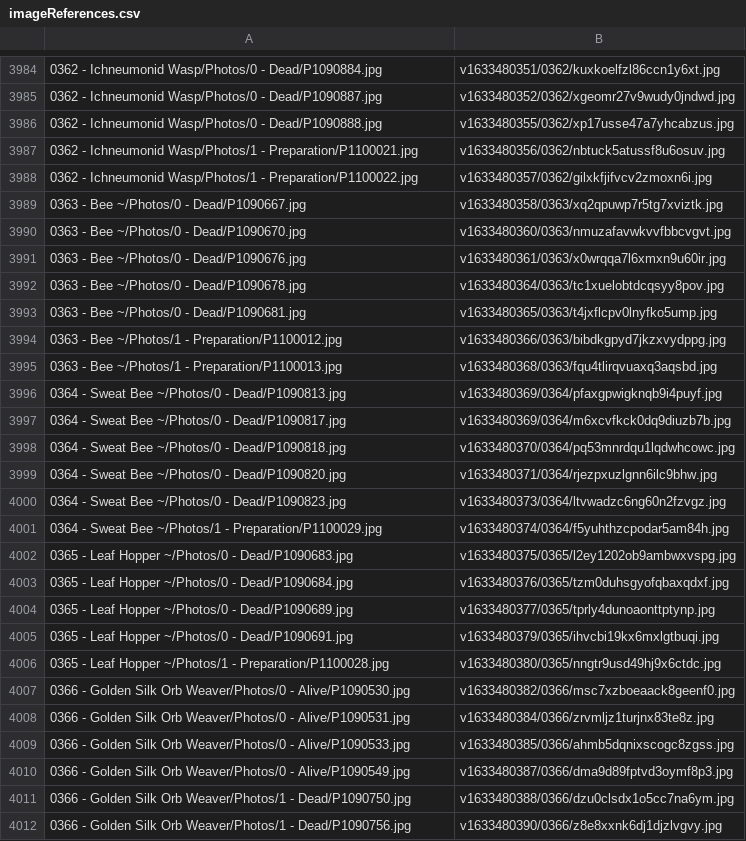
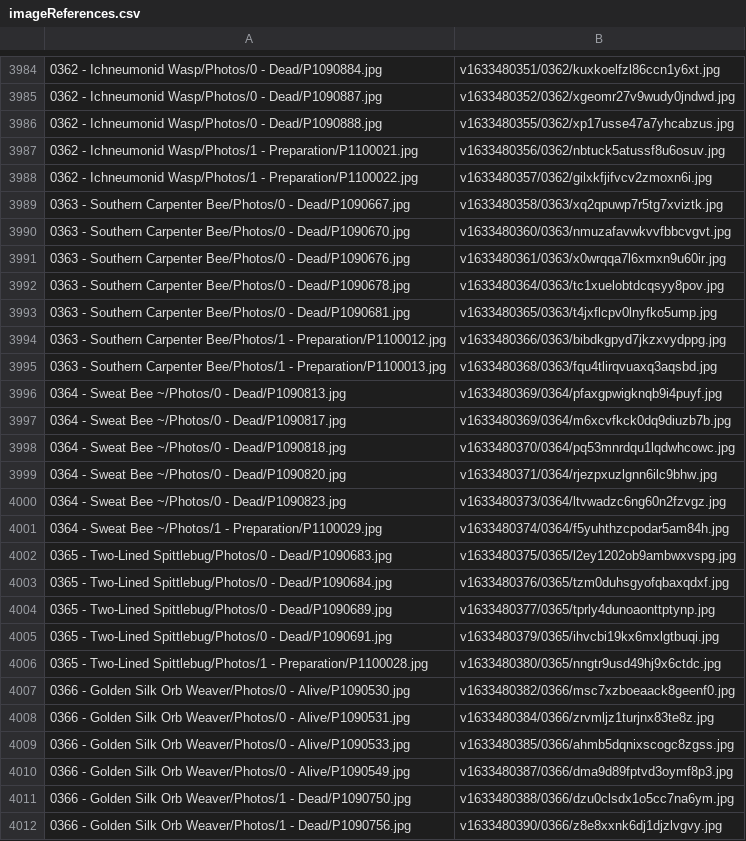
Before and after one commit to ZGorlock/SpecimensWebsiteGenerator, a CSV file: resources/imageReferences.csv, drawn as a sheet; only a part is shown, gaps mark what is left out.

Commit message:
Updated Specimens

```diff
--- a/resources/imageReferences.csv
+++ b/resources/imageReferences.csv
@@ -3988,9 +3988,9 @@
 0362 - Ichneumonid Wasp/Photos/1 - Preparation/P1100022.jpg,v1633480357/0362/gilxkfjifvcv2zmoxn6i.jpg
-0363 - Bee ~/Photos/0 - Dead/P1090667.jpg,v1633480358/0363/xq2qpuwp7r5tg7xviztk.jpg
-0363 - Bee ~/Photos/0 - Dead/P1090670.jpg,v1633480360/0363/nmuzafavwkvvfbbcvgvt.jpg
-0363 - Bee ~/Photos/0 - Dead/P1090676.jpg,v1633480361/0363/x0wrqqa7l6xmxn9u60ir.jpg
-0363 - Bee ~/Photos/0 - Dead/P1090678.jpg,v1633480364/0363/tc1xuelobtdcqsyy8pov.jpg
-0363 - Bee ~/Photos/0 - Dead/P1090681.jpg,v1633480365/0363/t4jxflcpv0lnyfko5ump.jpg
-0363 - Bee ~/Photos/1 - Preparation/P1100012.jpg,v1633480366/0363/bibdkgpyd7jkzxvydppg.jpg
-0363 - Bee ~/Photos/1 - Preparation/P1100013.jpg,v1633480368/0363/fqu4tlirqvuaxq3aqsbd.jpg
+0363 - Southern Carpenter Bee/Photos/0 - Dead/P1090667.jpg,v1633480358/0363/xq2qpuwp7r5tg7xviztk.jpg
+0363 - Southern Carpenter Bee/Photos/0 - Dead/P1090670.jpg,v1633480360/0363/nmuzafavwkvvfbbcvgvt.jpg
+0363 - Southern Carpenter Bee/Photos/0 - Dead/P1090676.jpg,v1633480361/0363/x0wrqqa7l6xmxn9u60ir.jpg
+0363 - Southern Carpenter Bee/Photos/0 - Dead/P1090678.jpg,v1633480364/0363/tc1xuelobtdcqsyy8pov.jpg
+0363 - Southern Carpenter Bee/Photos/0 - Dead/P1090681.jpg,v1633480365/0363/t4jxflcpv0lnyfko5ump.jpg
+0363 - Southern Carpenter Bee/Photos/1 - Preparation/P1100012.jpg,v1633480366/0363/bibdkgpyd7jkzxvydppg.jpg
+0363 - Southern Carpenter Bee/Photos/1 - Preparation/P1100013.jpg,v1633480368/0363/fqu4tlirqvuaxq3aqsbd.jpg
 0364 - Sweat Bee ~/Photos/0 - Dead/P1090813.jpg,v1633480369/0364/pfaxgpwigknqb9i4puyf.jpg
@@ -4001,7 +4001,7 @@
 0364 - Sweat Bee ~/Photos/1 - Preparation/P1100029.jpg,v1633480374/0364/f5yuhthzcpodar5am84h.jpg
-0365 - Leaf Hopper ~/Photos/0 - Dead/P1090683.jpg,v1633480375/0365/l2ey1202ob9ambwxvspg.jpg
-0365 - Leaf Hopper ~/Photos/0 - Dead/P1090684.jpg,v1633480376/0365/tzm0duhsgyofqbaxqdxf.jpg
-0365 - Leaf Hopper ~/Photos/0 - Dead/P1090689.jpg,v1633480377/0365/tprly4dunoaonttptynp.jpg
-0365 - Leaf Hopper ~/Photos/0 - Dead/P1090691.jpg,v1633480379/0365/ihvcbi19kx6mxlgtbuqi.jpg
-0365 - Leaf Hopper ~/Photos/1 - Preparation/P1100028.jpg,v1633480380/0365/nngtr9usd49hj9x6ctdc.jpg
+0365 - Two-Lined Spittlebug/Photos/0 - Dead/P1090683.jpg,v1633480375/0365/l2ey1202ob9ambwxvspg.jpg
+0365 - Two-Lined Spittlebug/Photos/0 - Dead/P1090684.jpg,v1633480376/0365/tzm0duhsgyofqbaxqdxf.jpg
+0365 - Two-Lined Spittlebug/Photos/0 - Dead/P1090689.jpg,v1633480377/0365/tprly4dunoaonttptynp.jpg
+0365 - Two-Lined Spittlebug/Photos/0 - Dead/P1090691.jpg,v1633480379/0365/ihvcbi19kx6mxlgtbuqi.jpg
+0365 - Two-Lined Spittlebug/Photos/1 - Preparation/P1100028.jpg,v1633480380/0365/nngtr9usd49hj9x6ctdc.jpg
 0366 - Golden Silk Orb Weaver/Photos/0 - Alive/P1090530.jpg,v1633480382/0366/msc7xzboeaack8geenf0.jpg
```
